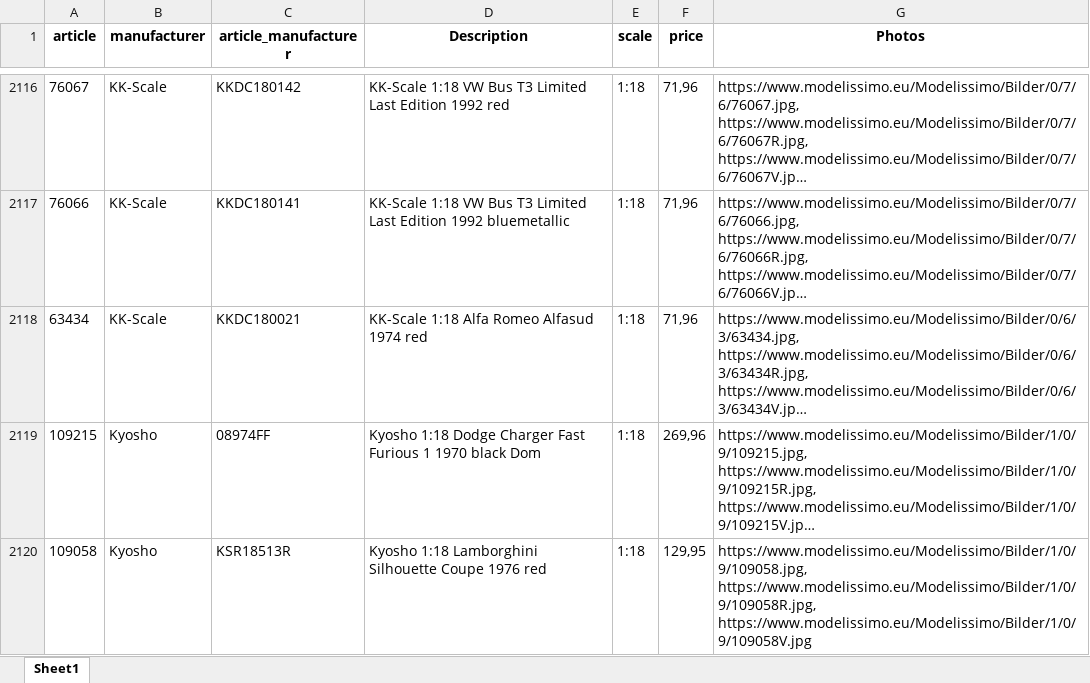
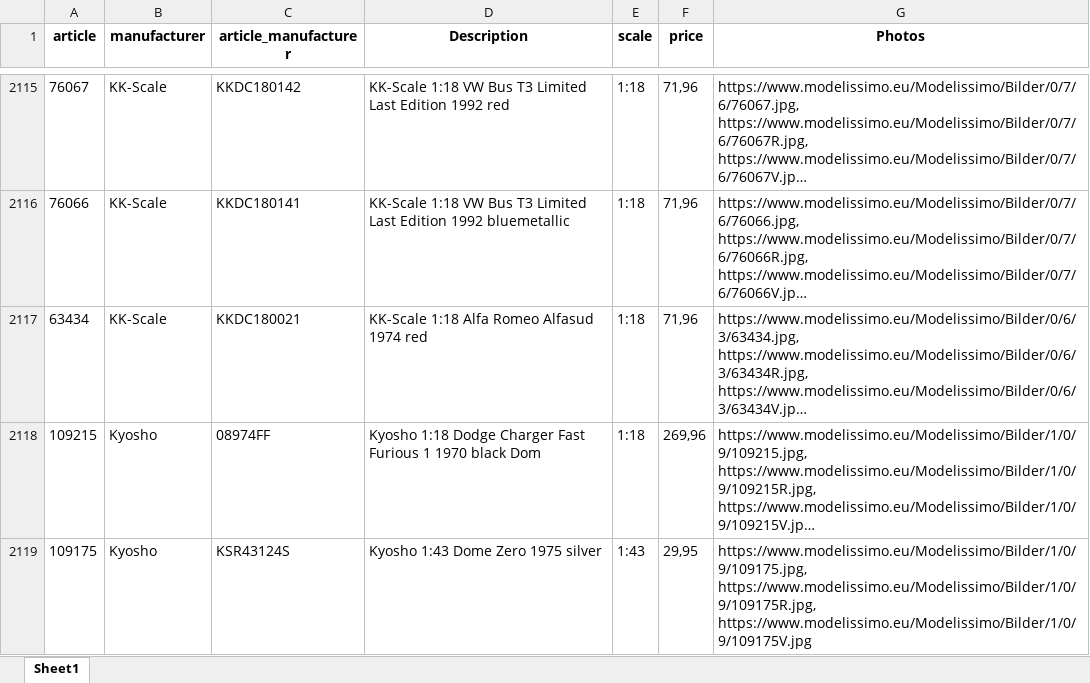
Before and after one commit to MBDeath-meow/RTMX_IMAGES, an Excel workbook: mdm_latest.xlsx, sheet Sheet1, drawn as a sheet; only a part is shown, gaps mark what is left out; the shorter side is filled out with more unchanged rows; long unchanged cells end in …; values as stored, in another font and other column widths than the file's, no borders; the diff covers the shown part only; the diff names each change by its address in the sheet, - before the commit and + after, or states it on an @@ line.

Commit message:
MDM latest update 2026-11-15 05:39

```diff
--- a/mdm_latest.xlsx (sheet Sheet1)
+++ b/mdm_latest.xlsx (sheet Sheet1)
+row 2119: 109175 | Kyosho | KSR43124S | Kyosho 1:43 Dome Zero 1975 silver | 1:43 | 29,95 | https://www.modelissimo.eu/Modelissimo/Bilder/1/0/9/109175.jpg, https://www.modelissimo.eu/Modelissimo/Bilder/1/0/9/109175R.jpg, https://www.modelissimo.eu/Modelissimo/Bilder/1/0/9/109175V.jpg
```
Also changed, not shown: 6 added rows, 3 removed rows and 1 edited cell elsewhere in this sheet.
